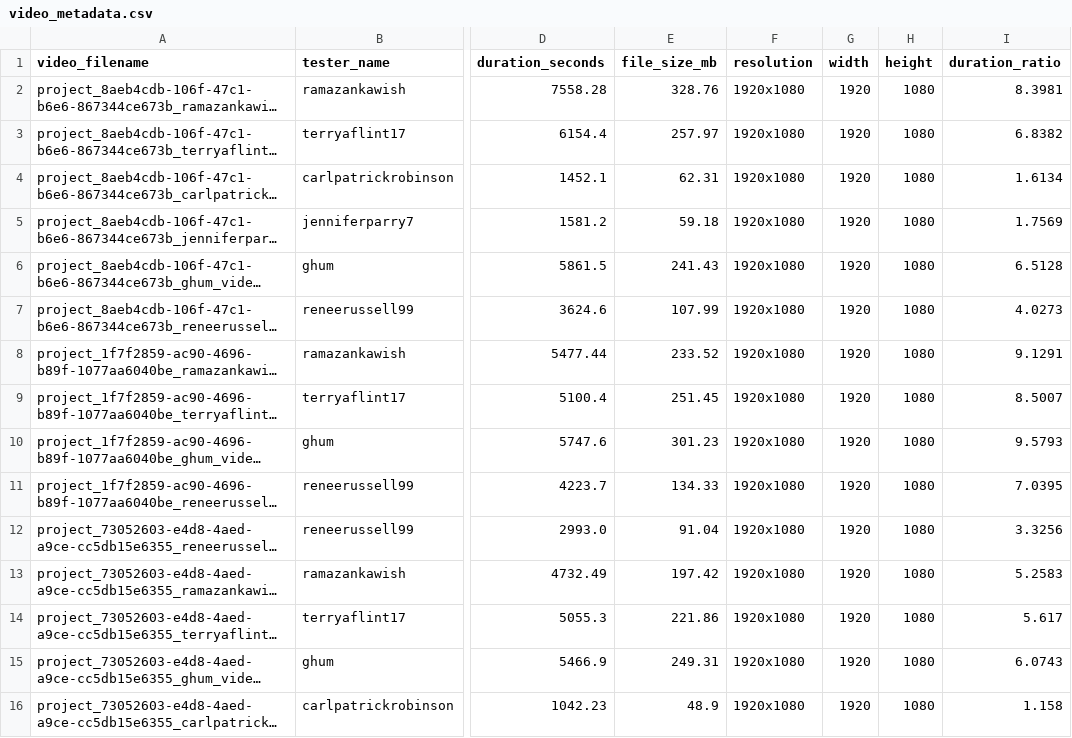
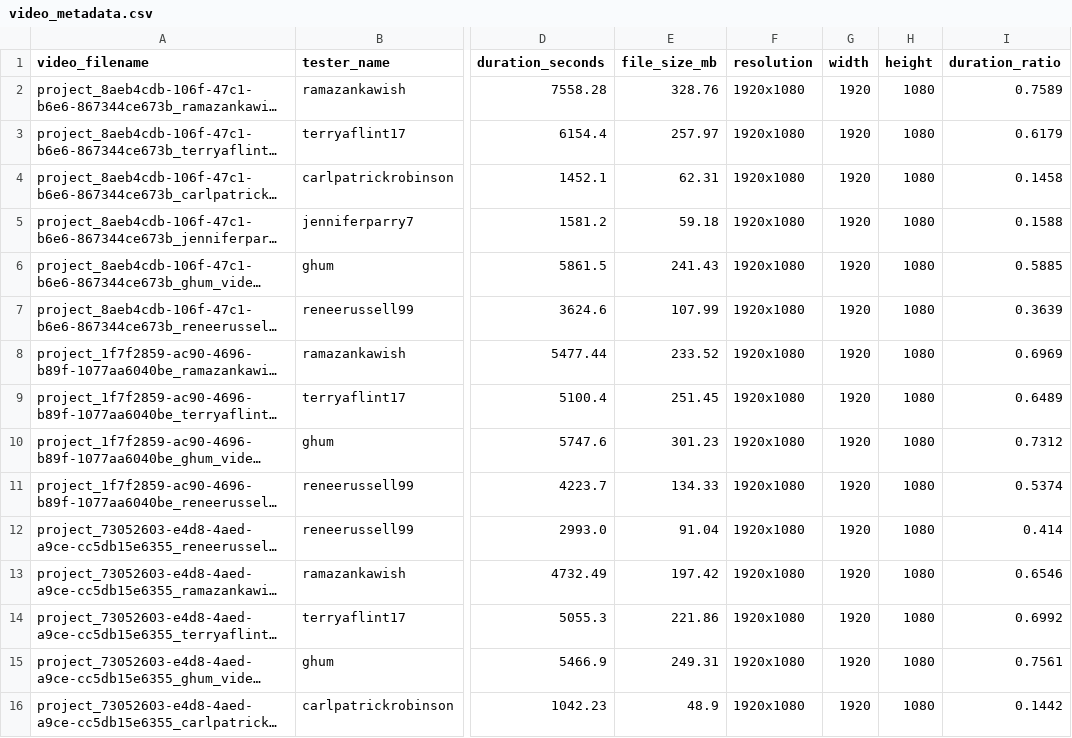
Before and after one commit to 666junyichen/accessibility-testing-qa-engine, a CSV file: data/processed/video_metadata.csv, drawn as a sheet; only a part is shown, gaps mark what is left out; long unchanged cells end in …; the diff names each change by its address in the sheet, - before the commit and + after, or states it on an @@ line.

```diff
--- a/data/processed/video_metadata.csv
+++ b/data/processed/video_metadata.csv
-I2 (duration_ratio): 8.3981
+I2 (duration_ratio): 0.7589
-I3 (duration_ratio): 6.8382
+I3 (duration_ratio): 0.6179
-I4 (duration_ratio): 1.6134
+I4 (duration_ratio): 0.1458
-I5 (duration_ratio): 1.7569
+I5 (duration_ratio): 0.1588
-I6 (duration_ratio): 6.5128
+I6 (duration_ratio): 0.5885
-I7 (duration_ratio): 4.0273
+I7 (duration_ratio): 0.3639
-I8 (duration_ratio): 9.1291
+I8 (duration_ratio): 0.6969
-I9 (duration_ratio): 8.5007
+I9 (duration_ratio): 0.6489
-I10 (duration_ratio): 9.5793
+I10 (duration_ratio): 0.7312
-I11 (duration_ratio): 7.0395
+I11 (duration_ratio): 0.5374
-I12 (duration_ratio): 3.3256
+I12 (duration_ratio): 0.414
-I13 (duration_ratio): 5.2583
+I13 (duration_ratio): 0.6546
-I14 (duration_ratio): 5.617
+I14 (duration_ratio): 0.6992
-I15 (duration_ratio): 6.0743
+I15 (duration_ratio): 0.7561
-I16 (duration_ratio): 1.158
+I16 (duration_ratio): 0.1442
```
Also changed, not shown: data/processed/layer1_flags.csv, 2 other files.
